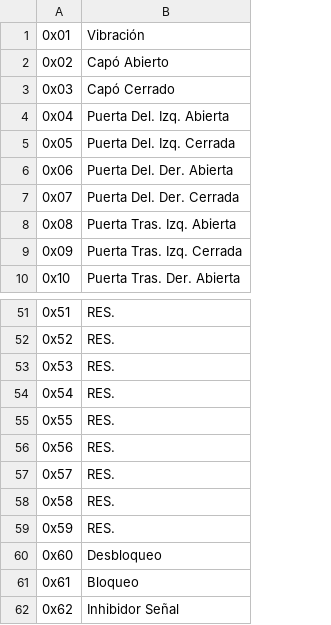
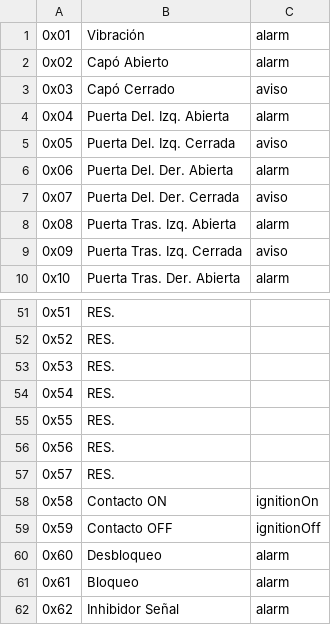
Before and after one commit to RoJaS2109/traccar-web, a CSV file: docs/GPS_RINHO/listado.csv, drawn as a sheet; only a part is shown, gaps mark what is left out; the diff names each change by its address in the sheet, - before the commit and + after, or states it on an @@ line.

```diff
--- a/docs/GPS_RINHO/listado.csv
+++ b/docs/GPS_RINHO/listado.csv
+column C, rows 1-10: alarm | alarm | aviso | alarm | aviso | alarm | aviso | alarm | aviso | alarm; rows 58-62: ignitionOn | ignitionOff | alarm | alarm | alarm
-B58: RES.
+B58: Contacto ON
-B59: RES.
+B59: Contacto OFF
```
Also changed, not shown: docs/GPS_RINHO/alarmas_tracker.csv, 3 other files.
